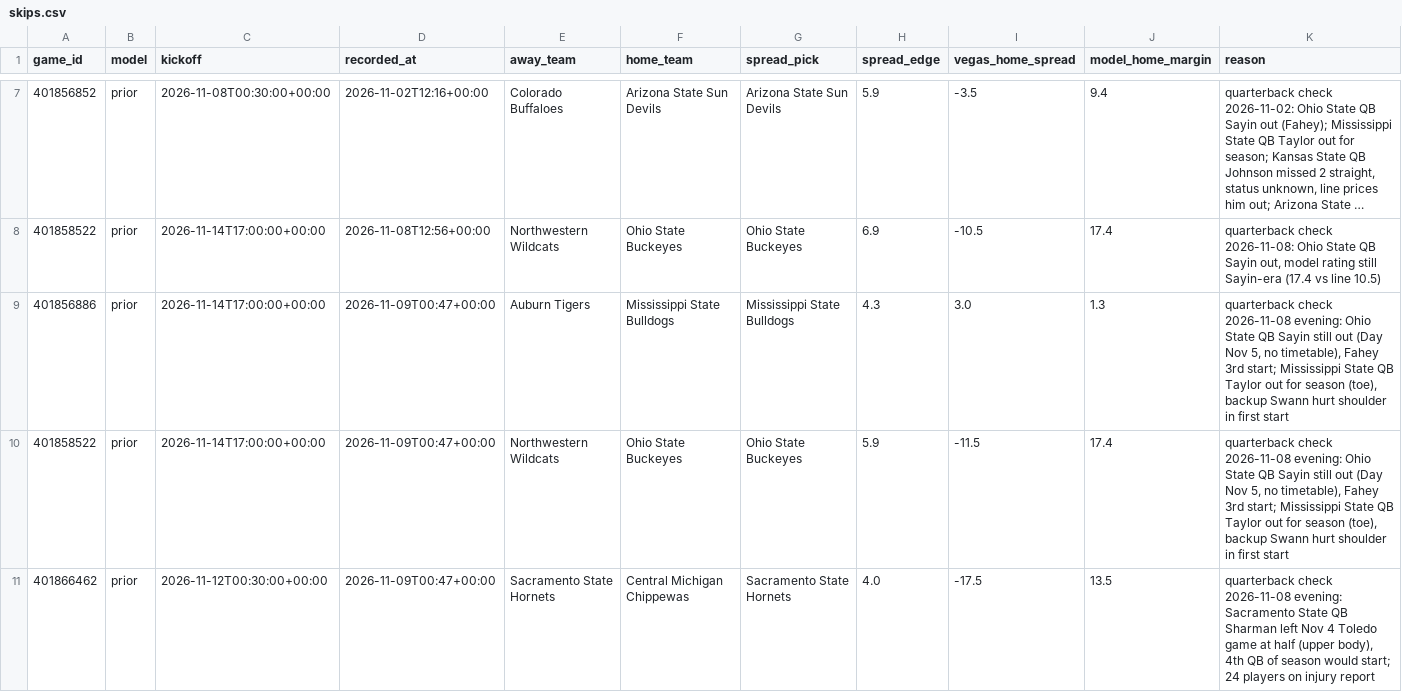
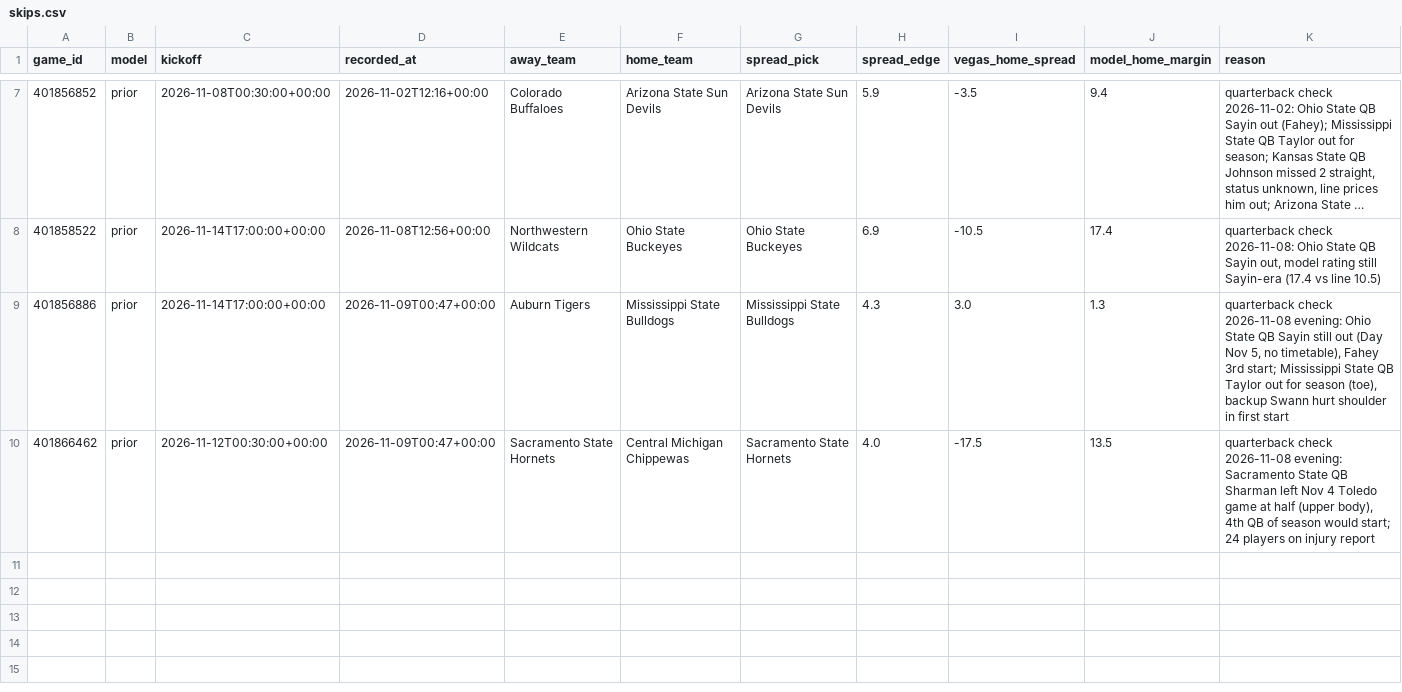
Before and after one commit to rudypospisil/college_football, a CSV file: data/skips.csv, drawn as a sheet; only a part is shown, gaps mark what is left out; long unchanged cells end in ….

```diff
--- a/data/skips.csv
+++ b/data/skips.csv
@@ -9,3 +9,2 @@ game_id,model,kickoff,recorded_at,away_team,home_team,spread_pick,spread_edge,ve
 401856886,prior,2026-11-14T17:00:00+00:00,2026-11-09T00:47+00:00,Auburn Tigers,Mississippi State Bulldogs,Mississippi State Bulldogs,4.3,3.0,1.3,"quarterback check 2026-11-08 evening: Ohio State QB Sayin still out (Day Nov 5, no timetable), Fahey 3rd start; Mississippi State QB Taylor out for season (toe), backup Swann hurt shoulder in first start"
-401858522,prior,2026-11-14T17:00:00+00:00,2026-11-09T00:47+00:00,Northwestern Wildcats,Ohio State Buckeyes,Ohio State Buckeyes,5.9,-11.5,17.4,"quarterback check 2026-11-08 evening: Ohio State QB Sayin still out (Day Nov 5, no timetable), Fahey 3rd start; Mississippi State QB Taylor out for season (toe), backup Swann hurt shoulder in first start"
 401866462,prior,2026-11-12T00:30:00+00:00,2026-11-09T00:47+00:00,Sacramento State Hornets,Central Michigan Chippewas,Sacramento State Hornets,4.0,-17.5,13.5,"quarterback check 2026-11-08 evening: Sacramento State QB Sharman left Nov 4 Toledo game at half (upper body), 4th QB of season would start; 24 players on injury report"
```
Also changed, not shown: data/predictions.csv, 2 other files.
